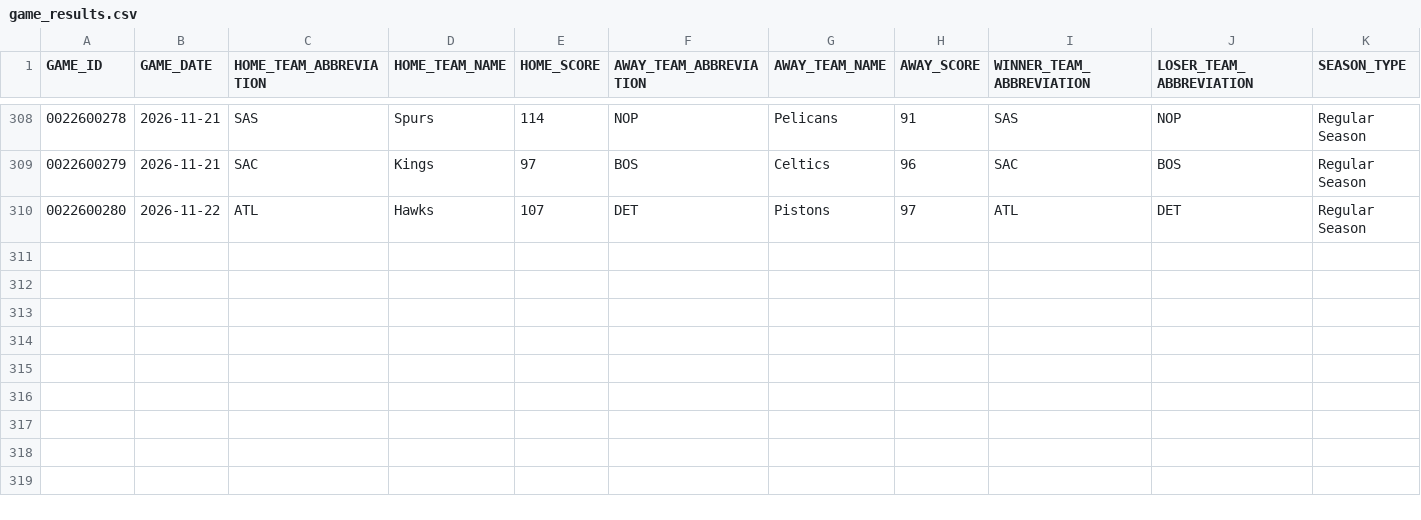
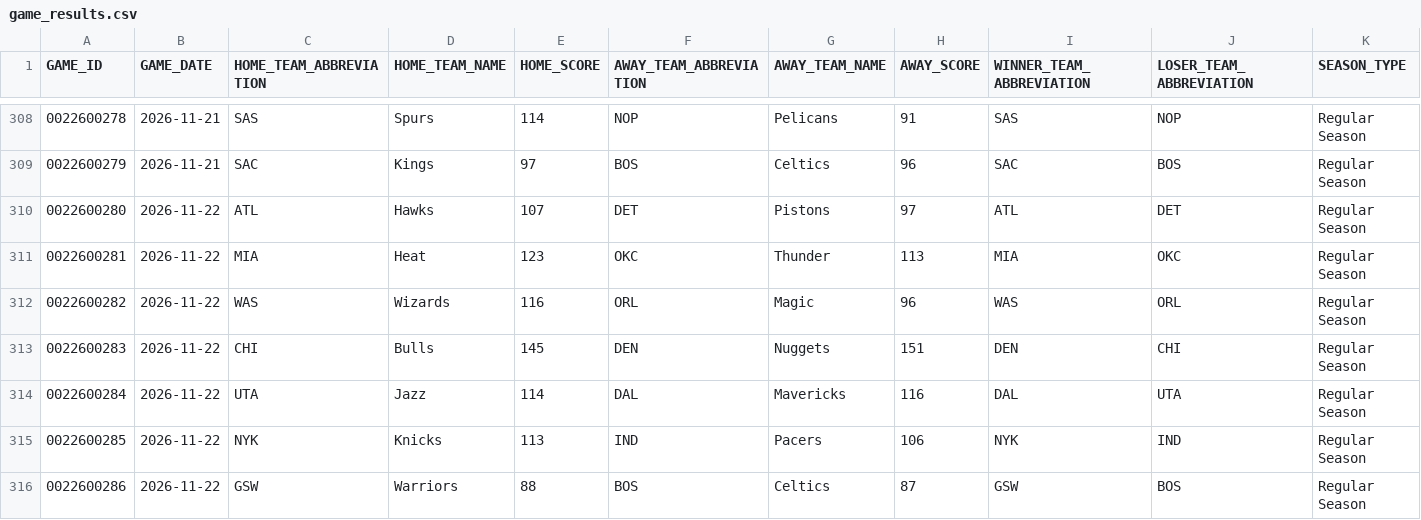
Before and after one commit to Shyesilbas/nbaModelApp, a CSV file: data/season=2026-27/processed/game_results.csv, drawn as a sheet; only a part is shown, gaps mark what is left out; rows hold the shown columns only; the diff names each change by its address in the sheet, - before the commit and + after, or states it on an @@ line.

```diff
--- a/data/season=2026-27/processed/game_results.csv
+++ b/data/season=2026-27/processed/game_results.csv
+row 311: 0022600281 | 2026-11-22 | MIA | Heat | 123 | OKC | Thunder | 113 | MIA | OKC | Regular Season
+row 312: 0022600282 | 2026-11-22 | WAS | Wizards | 116 | ORL | Magic | 96 | WAS | ORL | Regular Season
+row 313: 0022600283 | 2026-11-22 | CHI | Bulls | 145 | DEN | Nuggets | 151 | DEN | CHI | Regular Season
+row 314: 0022600284 | 2026-11-22 | UTA | Jazz | 114 | DAL | Mavericks | 116 | DAL | UTA | Regular Season
+row 315: 0022600285 | 2026-11-22 | NYK | Knicks | 113 | IND | Pacers | 106 | NYK | IND | Regular Season
+row 316: 0022600286 | 2026-11-22 | GSW | Warriors | 88 | BOS | Celtics | 87 | GSW | BOS | Regular Season
```
Also changed, not shown: data/season=2026-27/processed/schedule_combined.csv, data/season=2026-27/raw/player_starters.csv, 9 other files.
